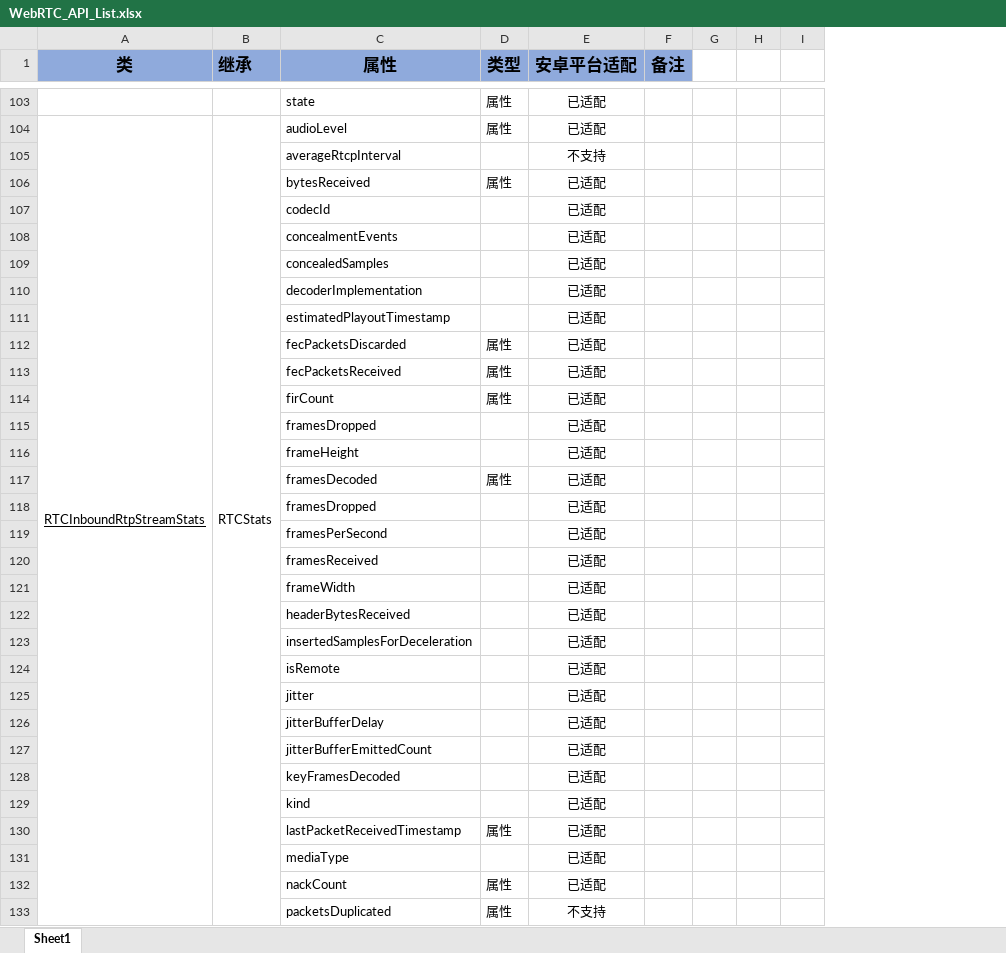
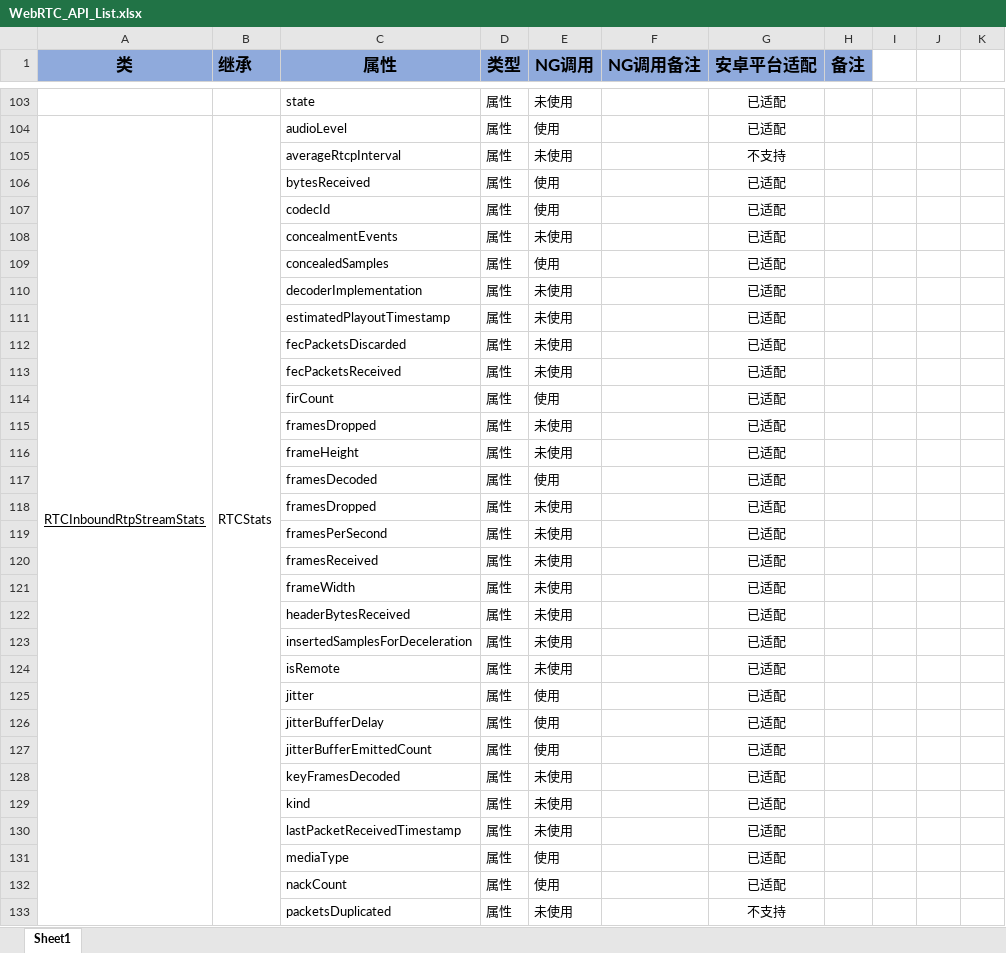
Before and after one commit to lishunbo/cordova-plugin-agora-rtc, an Excel workbook: WebRTC_API_List.xlsx, sheet Sheet1, drawn as a sheet; only a part is shown, gaps mark what is left out; values as stored, in another font and other column widths than the file's, no borders; charts and pictures and conditional formats not drawn; removed rows and columns are numbered as before the commit, all else as after; the diff covers the shown part only; the diff names each change by its address in the sheet, - before the commit and + after, or states it on an @@ line.

```diff
--- a/WebRTC_API_List.xlsx (sheet Sheet1)
+++ b/WebRTC_API_List.xlsx (sheet Sheet1)
+column E (NG调用), rows 103-133: 未使用 | 使用 | 未使用 | 使用 | 使用 | 未使用 | 使用 | 未使用 | 未使用 | 未使用 | 未使用 | 使用 | 未使用 | 未使用 | 使用 | 未使用 | 未使用 | 未使用 | 未使用 | 未使用 | 未使用 | 未使用 | 使用 | 使用 | 使用 | 未使用 | 未使用 | 未使用 | 使用 | 使用 | 未使用
+column F (NG调用备注), empty
-column I, empty
+column K, empty
-D105 (类型): (empty)
+D105 (类型): 属性
-D107:D111 (类型): (empty)
+D107:D111 (类型): 属性
-D115:D116 (类型): (empty)
+D115:D116 (类型): 属性
-D118:D129 (类型): (empty)
+D118:D129 (类型): 属性
-D131 (类型): (empty)
+D131 (类型): 属性
```
Also changed, not shown: 12 removed rows and 19 edited cells elsewhere in this sheet, charts or pictures, 40 other files.
